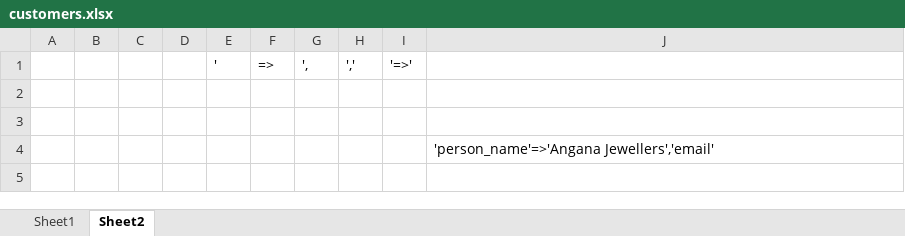
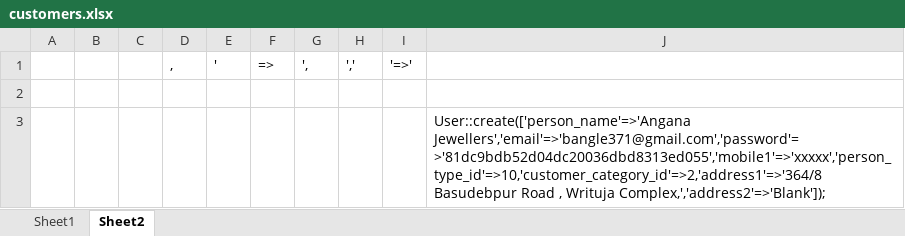
Before and after one commit to codermail-huitech/gold_api, an Excel workbook: customers.xlsx, sheet Sheet2, drawn as a sheet; values as stored, in another font and other column widths than the file's, no borders; removed rows and columns are numbered as before the commit, all else as after; the diff names each change by its address in the sheet, - before the commit and + after, or states it on an @@ line.

Commit message:
customer generated in excel

```diff
--- a/customers.xlsx (sheet Sheet2)
+++ b/customers.xlsx (sheet Sheet2)
-D1: (empty)
+D1: ,
-row 3: (empty)
-J3: 'person_name'=>'Angana Jewellers','email'
+J3: User::create(['person_name'=>'Angana Jewellers','email'=>'bangle371@gmail.com','password'=>'81dc9bdb52d04dc20036dbd8313ed055','mobile1'=>'xxxxx','person_type_id'=>10,'customer_category_id'=>2,'address1'=>'364/8 Basudebpur Road , Writuja Complex,','address2'=>'Blank']);
```
Also changed, not shown: sheet Sheet1.
